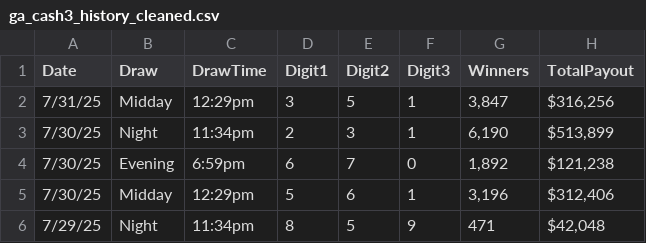
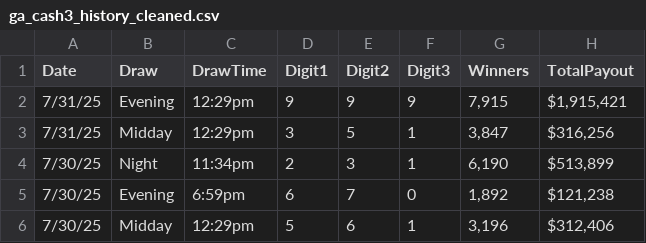
Before and after one commit to GAPick3/GA-Cash3-Predictor, a CSV file: data/ga_cash3_history_cleaned.csv, drawn as a sheet; only a part is shown; the shorter side is filled out with more unchanged rows.

Commit message:
Add files via upload

```diff
--- a/data/ga_cash3_history_cleaned.csv
+++ b/data/ga_cash3_history_cleaned.csv
@@ -1,2 +1,3 @@
 Date,Draw,DrawTime,Digit1,Digit2,Digit3,Winners,TotalPayout
+7/31/25,Evening,12:29pm,9,9,9,"7,915","$1,915,421 "
 7/31/25,Midday,12:29pm,3,5,1,"3,847","$316,256 "
```
